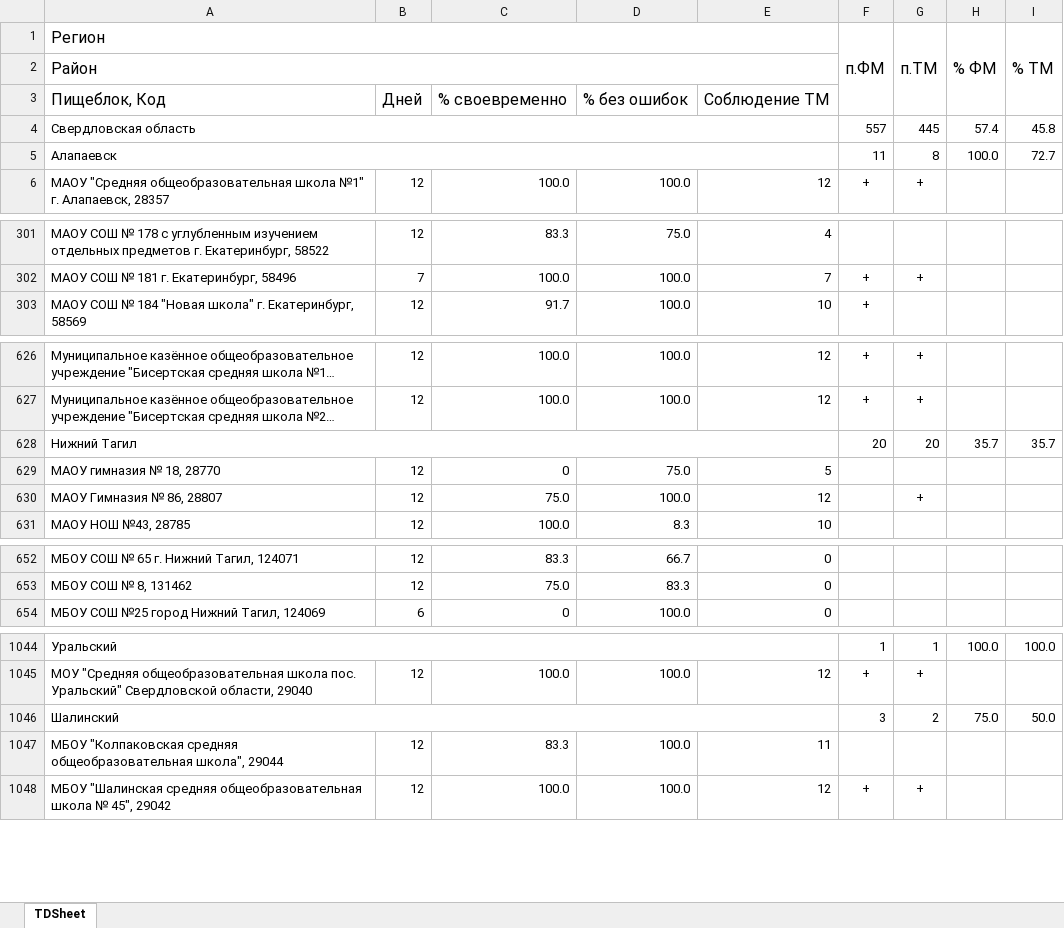
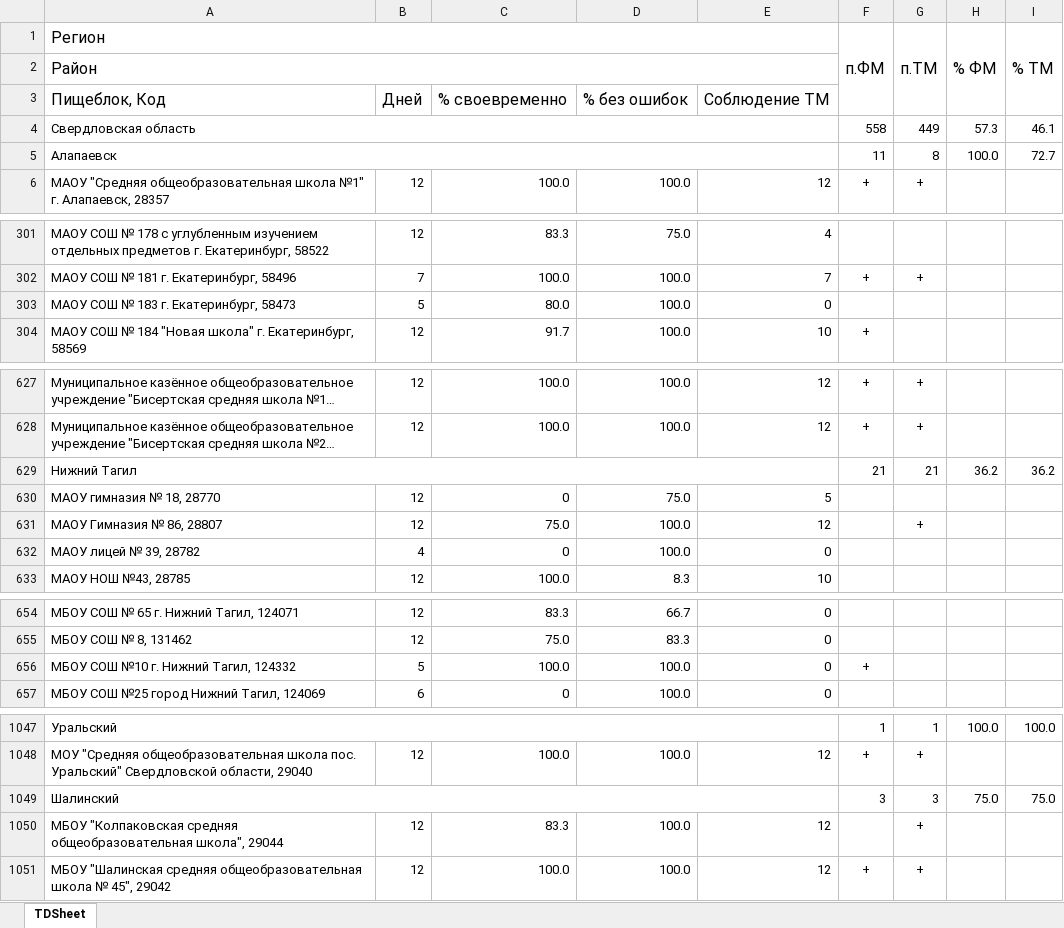
Before and after one commit to dimono39/dimono39.github.io, an Excel workbook: мм/мм октябрь.xlsx, sheet TDSheet, drawn as a sheet; only a part is shown, gaps mark what is left out; long unchanged cells end in …; values as stored, in another font and other column widths than the file's, no borders; charts and pictures not drawn; addresses are those after the commit; the diff covers the shown part only; the diff names each change by its address in the sheet, - before the commit and + after, or states it on an @@ line.

Commit message:
обн

```diff
--- a/мм/мм октябрь.xlsx (sheet TDSheet)
+++ b/мм/мм октябрь.xlsx (sheet TDSheet)
-F4 (п.ФМ): 557
+F4 (п.ФМ): 558
-G4 (п.ТМ): 445
+G4 (п.ТМ): 449
-H4 (% ФМ): 57.4
+H4 (% ФМ): 57.3
-I4 (% ТМ): 45.8
+I4 (% ТМ): 46.1
+row 303: МАОУ СОШ № 183 г. Екатеринбург, 58473 | 5 | 80.0 | 100.0 | 0
-F629 (п.ФМ): 20
+F629 (п.ФМ): 21
-G629 (п.ТМ): 20
+G629 (п.ТМ): 21
-H629 (% ФМ): 35.7
+H629 (% ФМ): 36.2
-I629 (% ТМ): 35.7
+I629 (% ТМ): 36.2
+row 632: МАОУ лицей № 39, 28782 | 4 | 0 | 100.0 | 0
+row 656: МБОУ СОШ №10 г. Нижний Тагил, 124332 | 5 | 100.0 | 100.0 | 0 | +
-G1049 (п.ТМ): 2
+G1049 (п.ТМ): 3
-I1049 (% ТМ): 50.0
+I1049 (% ТМ): 75.0
-E1050: 11
+E1050: 12
-G1050 (п.ТМ): (empty)
+G1050 (п.ТМ): +
```
Also changed, not shown: 33 edited cells elsewhere in this sheet.
